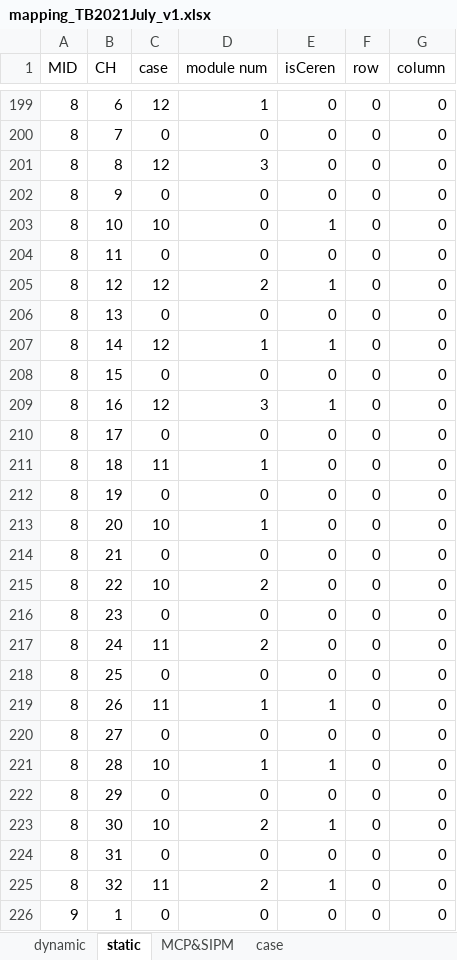
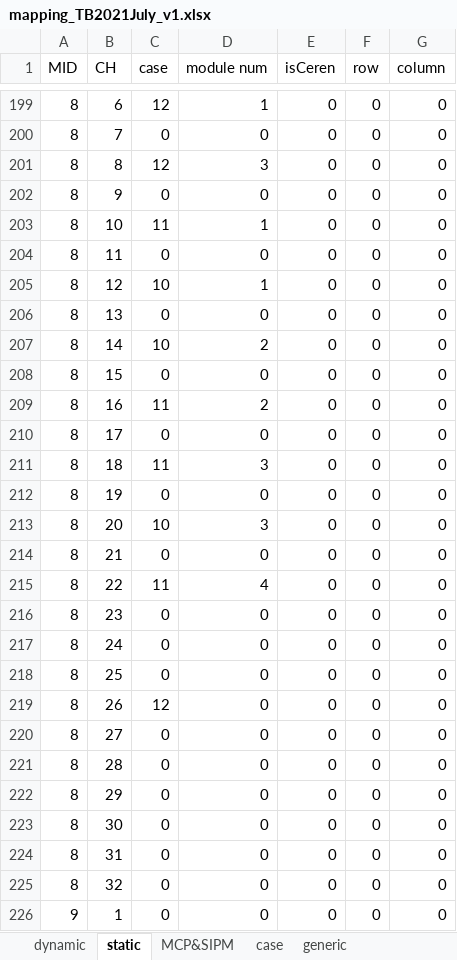
Before and after one commit to kyHwangs/TB2023, an Excel workbook: mapping/mapping_TB2021July_v1.xlsx, sheet static, drawn as a sheet; only a part is shown, gaps mark what is left out; values as stored, in another font and other column widths than the file's, no borders; the diff covers the shown part only; the diff names each change by its address in the sheet, - before the commit and + after, or states it on an @@ line.

```diff
--- a/mapping/mapping_TB2021July_v1.xlsx (sheet static)
+++ b/mapping/mapping_TB2021July_v1.xlsx (sheet static)
+sheet tab: generic
-C203 (case): 10
+C203 (case): 11
-D203 (module num): 0
+D203 (module num): 1
-E203 (isCeren): 1
+E203 (isCeren): 0
-C205 (case): 12
+C205 (case): 10
-D205 (module num): 2
+D205 (module num): 1
-E205 (isCeren): 1
+E205 (isCeren): 0
-C207 (case): 12
+C207 (case): 10
-D207 (module num): 1
+D207 (module num): 2
-E207 (isCeren): 1
+E207 (isCeren): 0
-C209 (case): 12
+C209 (case): 11
-D209 (module num): 3
+D209 (module num): 2
-E209 (isCeren): 1
+E209 (isCeren): 0
-D211 (module num): 1
+D211 (module num): 3
-D213 (module num): 1
+D213 (module num): 3
-C215 (case): 10
+C215 (case): 11
-D215 (module num): 2
+D215 (module num): 4
-C217 (case): 11
+C217 (case): 0
-D217 (module num): 2
+D217 (module num): 0
-C219 (case): 11
+C219 (case): 12
-D219 (module num): 1
+D219 (module num): 0
-E219 (isCeren): 1
+E219 (isCeren): 0
-C221 (case): 10
+C221 (case): 0
-D221 (module num): 1
+D221 (module num): 0
-E221 (isCeren): 1
+E221 (isCeren): 0
-C223 (case): 10
+C223 (case): 0
-D223 (module num): 2
+D223 (module num): 0
-E223 (isCeren): 1
+E223 (isCeren): 0
-C225 (case): 11
+C225 (case): 0
-D225 (module num): 2
+D225 (module num): 0
-E225 (isCeren): 1
+E225 (isCeren): 0
```
Also changed, not shown: 30 edited cells elsewhere in this sheet, sheet dynamic, sheet case, sheet MCP&SIPM, formulas that keep their value, 2 other files.
